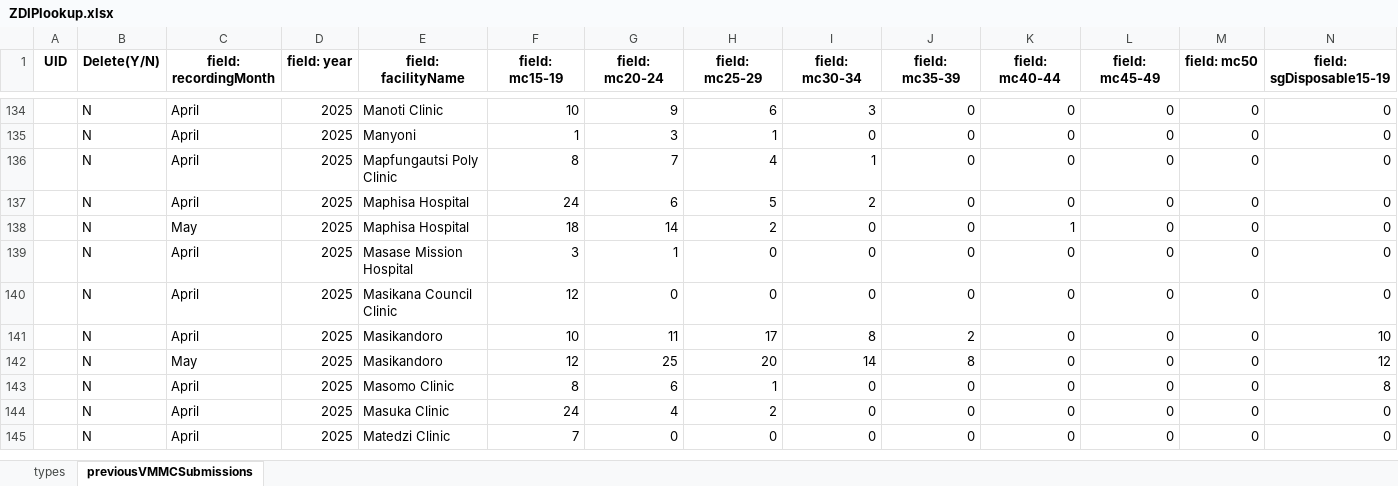
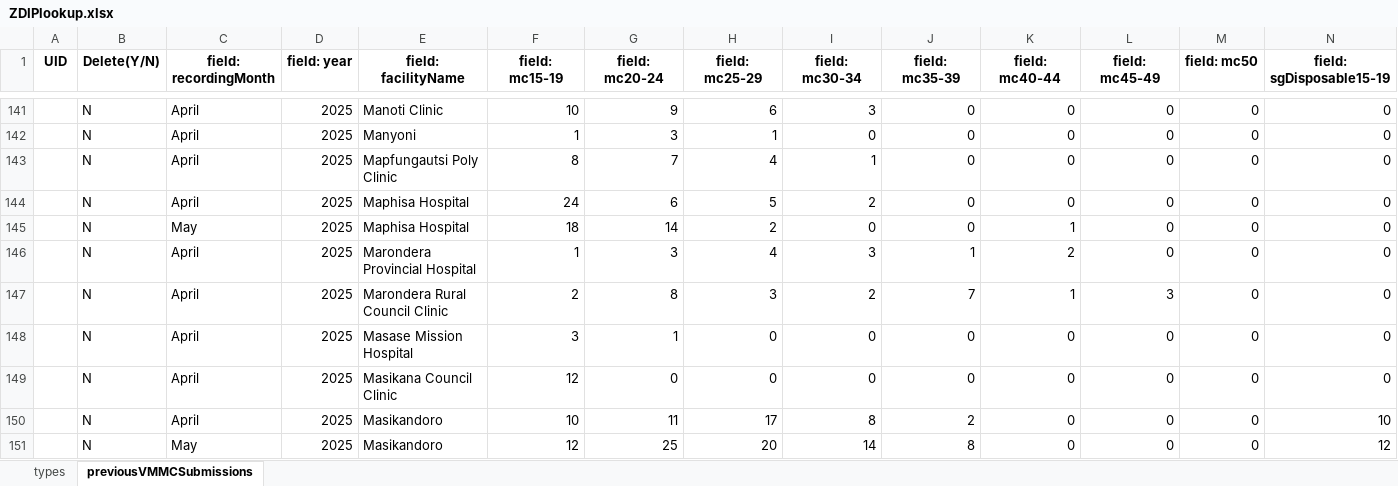
Before and after one commit to ashleymutenha/zazicProgrammaticReport, an Excel workbook: ZDIPlookup.xlsx, sheet previousVMMCSubmissions, drawn as a sheet; only a part is shown, gaps mark what is left out; the shorter side is filled out with more unchanged rows; values as stored, in another font and other column widths than the file's, no borders; rows hold the shown columns only; the diff covers the shown part only; the diff names each change by its address in the sheet, - before the commit and + after, or states it on an @@ line.

```diff
--- a/ZDIPlookup.xlsx (sheet previousVMMCSubmissions)
+++ b/ZDIPlookup.xlsx (sheet previousVMMCSubmissions)
+row 146:  | N | April | 2025 | Marondera Provincial Hospital | 1 | 3 | 4 | 3 | 1 | 2 | 0 | 0 | 0
+row 147:  | N | April | 2025 | Marondera Rural Council Clinic | 2 | 8 | 3 | 2 | 7 | 1 | 3 | 0 | 0
```
Also changed, not shown: 15 added rows elsewhere in this sheet, data.xlsx, generalDF.xlsx, 8 other files.
